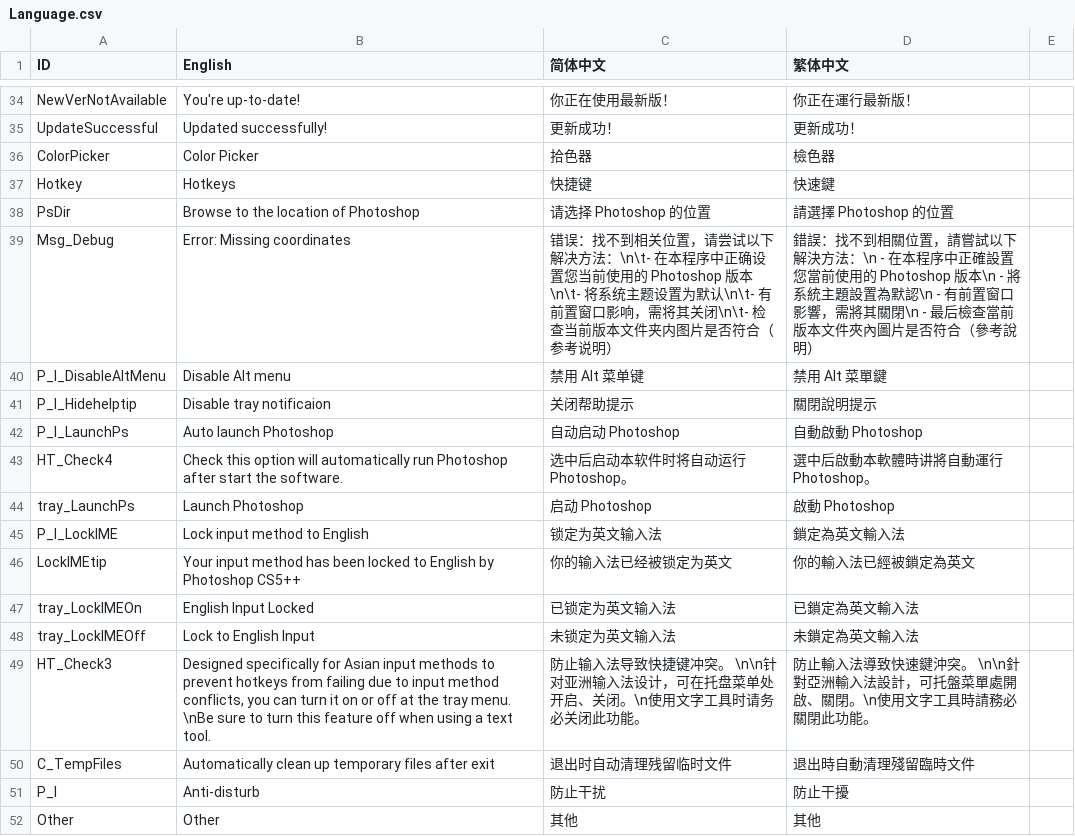
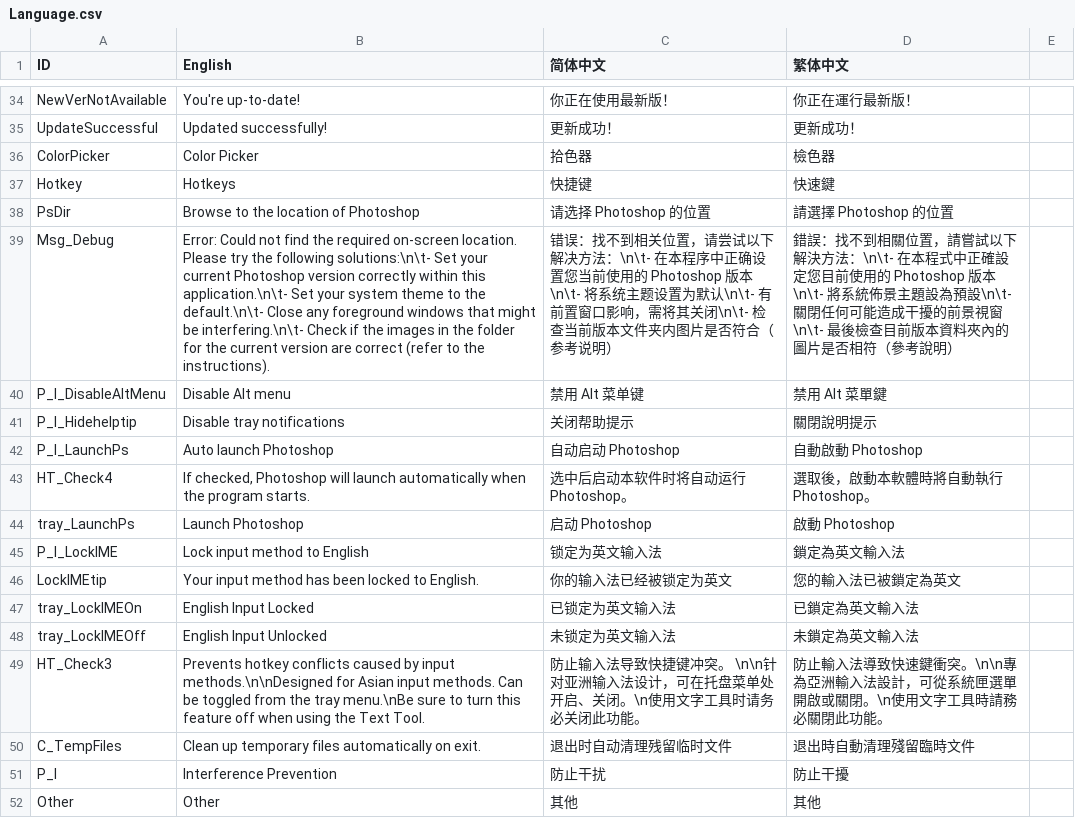
Before and after one commit to millionart/Apssistant, a CSV file: source/Data/Language.csv, drawn as a sheet; only a part is shown, gaps mark what is left out; the diff covers the shown part only; the diff names each change by its address in the sheet, - before the commit and + after, or states it on an @@ line.

```diff
--- a/source/Data/Language.csv
+++ b/source/Data/Language.csv
-B39 (English): Error: Missing coordinates
+B39 (English): Error: Could not find the required on-screen location. Please try the following solutions:\n\t- Set your current Photoshop version correctly within this application.\n\t- Set your system theme to the default.\n\t- Close any foreground windows that might be interfering.\n\t- Check if the images in the folder for the current version are correct (refer to the instructions).
-D39 (繁体中文): …決方法：\n - 在本程序中正確設置您當前使用的 Photoshop 版本\n - 將系統主題設置為默認\n - 有前置窗口影響，需將其關閉\n - 最后檢查當前版本文件夾內圖片是否符合（參考說…
+D39 (繁体中文): …決方法：\n\t- 在本程式中正確設定您目前使用的 Photoshop 版本\n\t- 將系統佈景主題設為預設\n\t- 關閉任何可能造成干擾的前景視窗\n\t- 最後檢查目前版本資料夾內的圖片是否相符（參考說…
-B41 (English): Disable tray notificaion
+B41 (English): Disable tray notifications
-B43 (English): Check this option will automatically run Photoshop after start the software.
+B43 (English): If checked, Photoshop will launch automatically when the program starts.
-D43 (繁体中文): 選中后啟動本軟體時讲將自動運行 Photoshop。
+D43 (繁体中文): 選取後，啟動本軟體時將自動執行 Photoshop。
-B46 (English): …locked to English by Photoshop CS5++
+B46 (English): …locked to English.
-D46 (繁体中文): 你的輸入法已經被鎖定為英文
+D46 (繁体中文): 您的輸入法已被鎖定為英文
-B48 (English): Lock to English Input
+B48 (English): English Input Unlocked
-B49 (English): Designed specifically for Asian input methods to prevent hotkeys from failing due to input method conflicts, you can turn it on or off at the tray menu. \nBe sure to turn this feature off when using a text tool.
+B49 (English): Prevents hotkey conflicts caused by input methods.\n\nDesigned for Asian input methods. Can be toggled from the tray menu.\nBe sure to turn this feature off when using the Text Tool.
-D49 (繁体中文): …致快速鍵沖突。 \n\n針對亞洲輸入法設計，可托盤菜單處開啟、關閉。\n…
+D49 (繁体中文): …致快速鍵衝突。\n\n專為亞洲輸入法設計，可從系統匣選單開啟或關閉。\n…
-B50 (English): Automatically clean up temporary files after exit
+B50 (English): Clean up temporary files automatically on exit.
-B51 (English): Anti-disturb
+B51 (English): Interference Prevention
```
Also changed, not shown: 112 edited cells elsewhere in this file, 9 other files.
